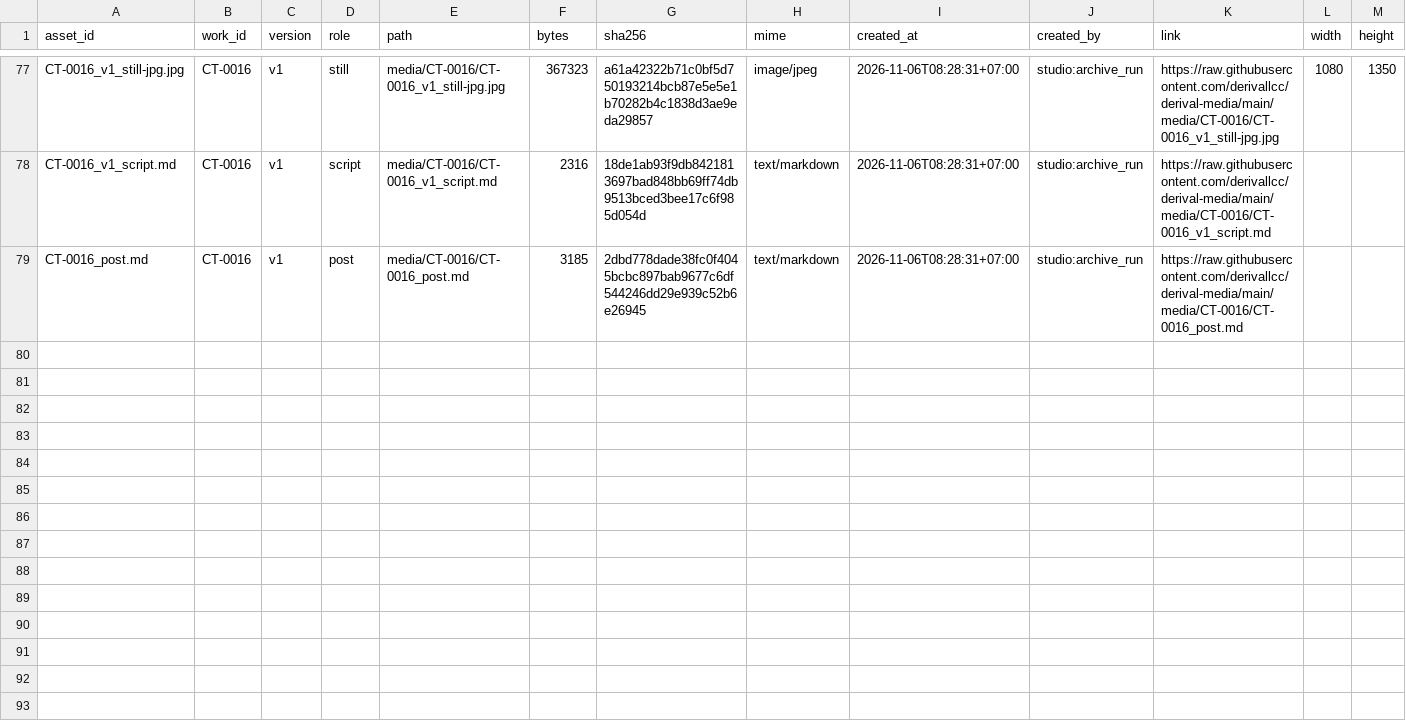
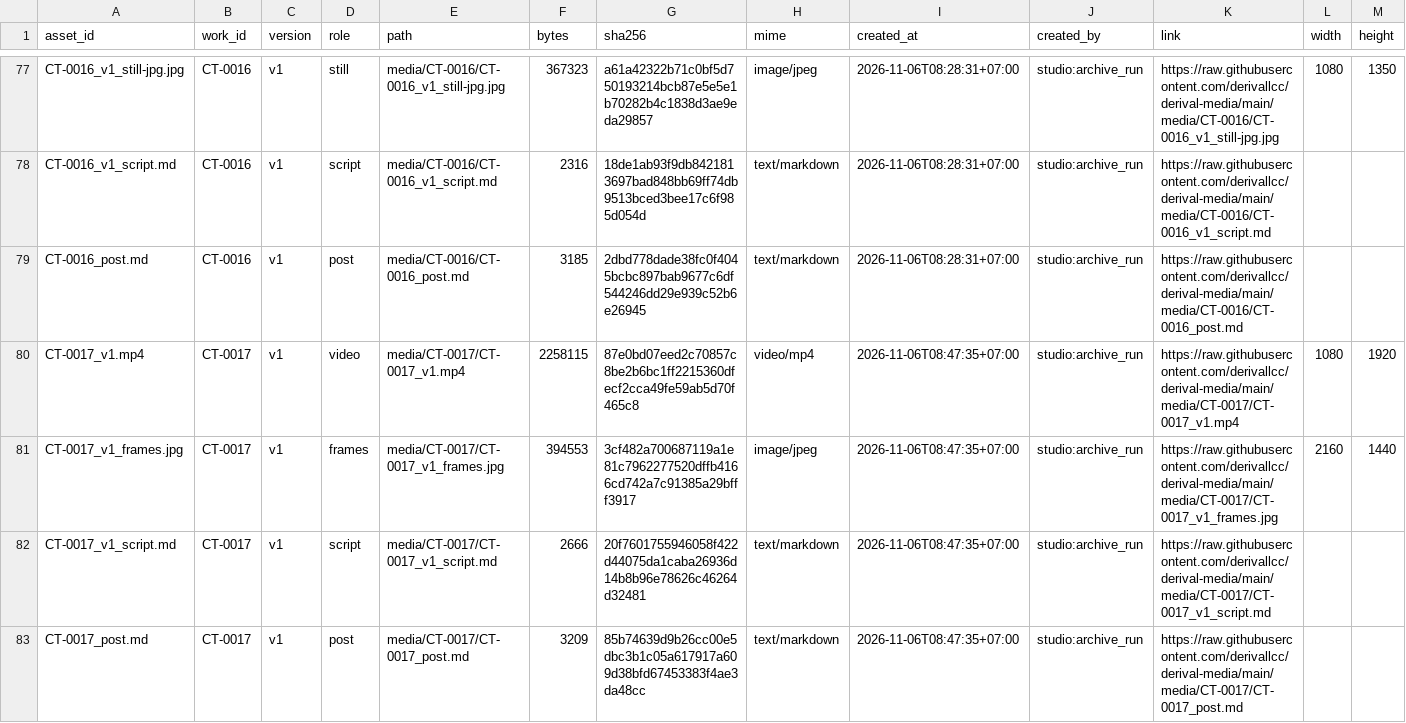
Before and after one commit to derivallcc/derival-media, a CSV file: catalog/assets.csv, drawn as a sheet; only a part is shown, gaps mark what is left out; rows hold the shown columns only; the diff names each change by its address in the sheet, - before the commit and + after, or states it on an @@ line.

```diff
--- a/catalog/assets.csv
+++ b/catalog/assets.csv
+row 80: CT-0017_v1.mp4 | CT-0017 | v1 | video | media/CT-0017/CT-0017_v1.mp4 | 2258115 | 87e0bd07eed2c70857c8be2b6bc1ff2215360dfecf2cca49fe59ab5d70f465c8 | video/mp4 | 2026-11-06T08:47:35+07:00 | studio:archive_run | https://raw.githubusercontent.com/derivallcc/derival-media/main/media/CT-0017/CT-0017_v1.mp4 | 1080 | 1920
+row 81: CT-0017_v1_frames.jpg | CT-0017 | v1 | frames | media/CT-0017/CT-0017_v1_frames.jpg | 394553 | 3cf482a700687119a1e81c7962277520dffb4166cd742a7c91385a29bfff3917 | image/jpeg | 2026-11-06T08:47:35+07:00 | studio:archive_run | https://raw.githubusercontent.com/derivallcc/derival-media/main/media/CT-0017/CT-0017_v1_frames.jpg | 2160 | 1440
+row 82: CT-0017_v1_script.md | CT-0017 | v1 | script | media/CT-0017/CT-0017_v1_script.md | 2666 | 20f7601755946058f422d44075da1caba26936d14b8b96e78626c46264d32481 | text/markdown | 2026-11-06T08:47:35+07:00 | studio:archive_run | https://raw.githubusercontent.com/derivallcc/derival-media/main/media/CT-0017/CT-0017_v1_script.md
+row 83: CT-0017_post.md | CT-0017 | v1 | post | media/CT-0017/CT-0017_post.md | 3209 | 85b74639d9b26cc00e5dbc3b1c05a617917a609d38bfd67453383f4ae3da48cc | text/markdown | 2026-11-06T08:47:35+07:00 | studio:archive_run | https://raw.githubusercontent.com/derivallcc/derival-media/main/media/CT-0017/CT-0017_post.md
```
Also changed, not shown: catalog/events.csv, catalog/relations.csv, 5 other files.
